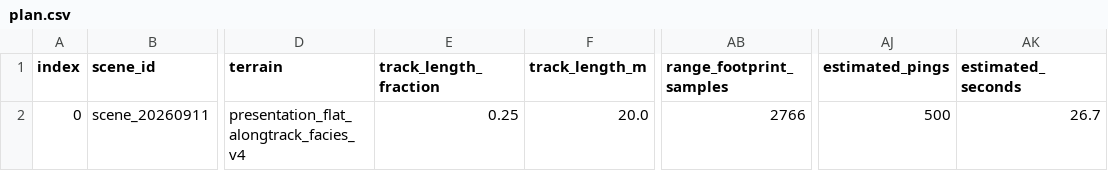
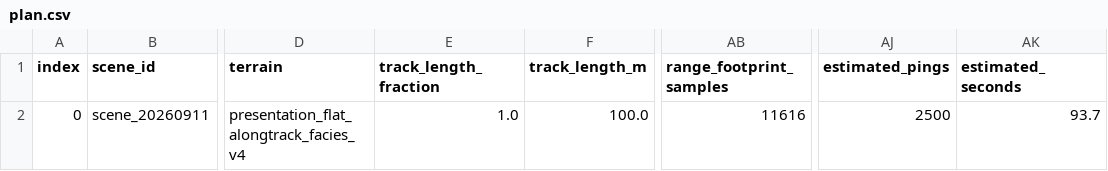
Before and after one commit to JungtaeKim02/shipwrecks-sim, a CSV file: examples/sample_dataset/plan.csv, drawn as a sheet; only a part is shown, gaps mark what is left out; the diff names each change by its address in the sheet, - before the commit and + after, or states it on an @@ line.

Commit message:
Update long-form sample dataset

```diff
--- a/examples/sample_dataset/plan.csv
+++ b/examples/sample_dataset/plan.csv
-E2 (track_length_fraction): 0.25
+E2 (track_length_fraction): 1.0
-F2 (track_length_m): 20.0
+F2 (track_length_m): 100.0
-AB2 (range_footprint_samples): 2766
+AB2 (range_footprint_samples): 11616
-AJ2 (estimated_pings): 500
+AJ2 (estimated_pings): 2500
-AK2 (estimated_seconds): 26.7
+AK2 (estimated_seconds): 93.7
```
Also changed, not shown: 48 other files.
